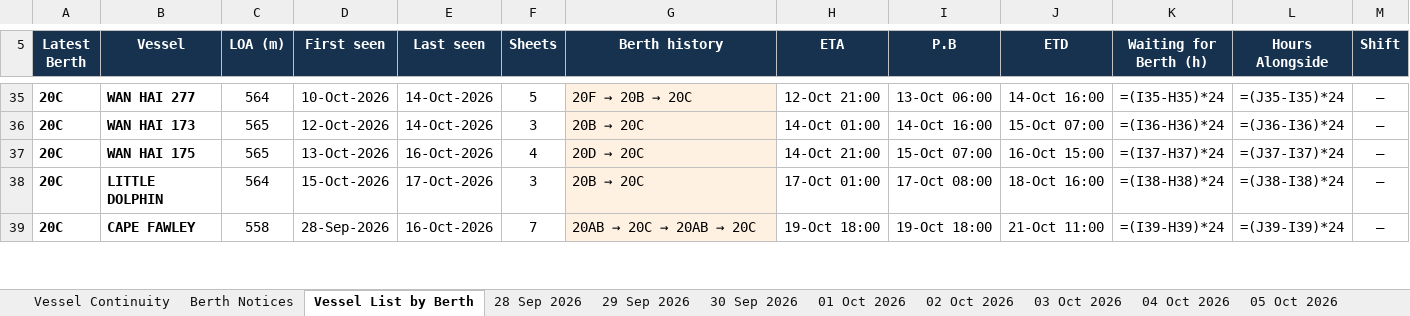
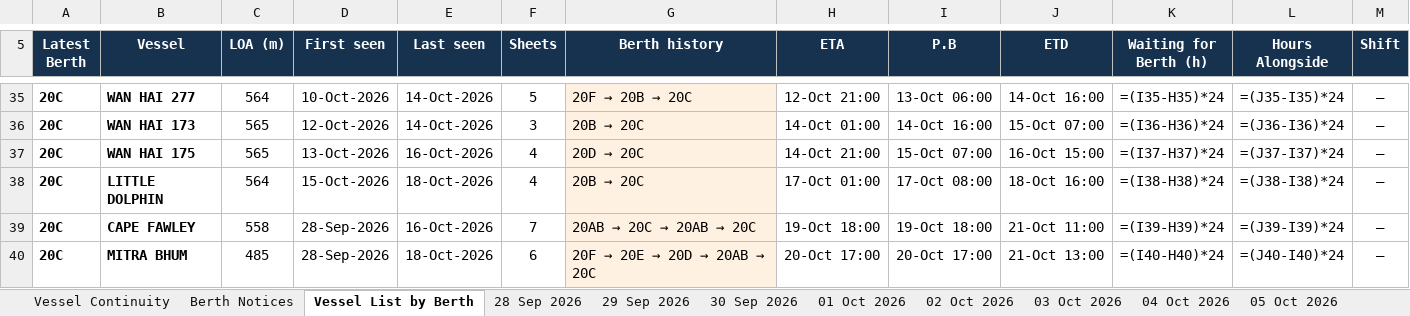
Before and after one commit to sirichai1265/PAT-BERTH, an Excel workbook: PAT_Berth_Window.xlsx, sheet Vessel List by Berth, drawn as a sheet; only a part is shown, gaps mark what is left out; values as stored, in another font and other column widths than the file's, no borders; formulas without a stored value are shown as written; rows hold the shown columns only; the diff covers the shown part only; the diff names each change by its address in the sheet, - before the commit and + after, or states it on an @@ line.

```diff
--- a/PAT_Berth_Window.xlsx (sheet Vessel List by Berth)
+++ b/PAT_Berth_Window.xlsx (sheet Vessel List by Berth)
-E38 (Last seen): 17-Oct-2026
+E38 (Last seen): 18-Oct-2026
-F38 (Sheets): 3
+F38 (Sheets): 4
+row 40: 20C | MITRA BHUM | 485 | 28-Sep-2026 | 18-Oct-2026 | 6 | 20F → 20E → 20D → 20AB → 20C | 20-Oct 17:00 | 20-Oct 17:00 | 21-Oct 13:00 | =(I40-H40)*24 | =(J40-I40)*24 | –
```
Also changed, not shown: 1 added row, 2 removed rows, 47 edited cells and cell formats elsewhere in this sheet, sheet Berth Notices, sheet Vessel Continuity, other sheet tabs, 07-10-2026/PAT_Berth_Window.xlsx, 08-10-2026/PAT_Berth_Window.xlsx, 24 other files.
